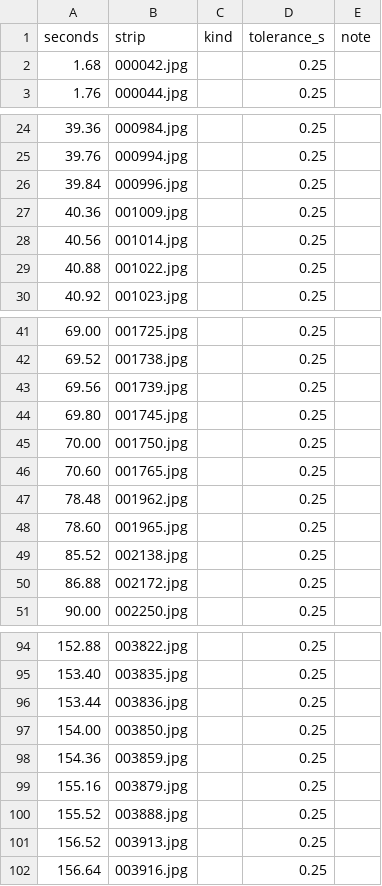
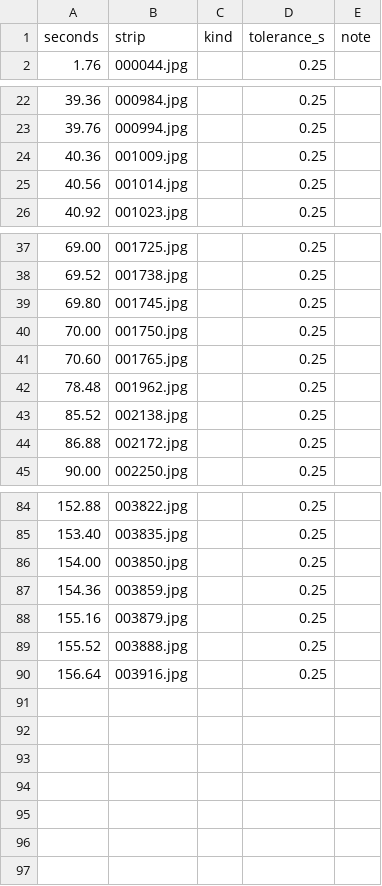
Before and after one commit to will-wang1/tennis-tracking-yolo-v1, a CSV file: data/labels/skeletons/paul_alcaraz_impacts.csv, drawn as a sheet; only a part is shown, gaps mark what is left out; the diff covers the shown part only; the diff names each change by its address in the sheet, - before the commit and + after, or states it on an @@ line.

```diff
--- a/data/labels/skeletons/paul_alcaraz_impacts.csv
+++ b/data/labels/skeletons/paul_alcaraz_impacts.csv
-row 2: 1.68 | 000042.jpg |  | 0.25
-row 26: 39.84 | 000996.jpg |  | 0.25
-row 29: 40.88 | 001022.jpg |  | 0.25
-row 43: 69.56 | 001739.jpg |  | 0.25
-row 48: 78.60 | 001965.jpg |  | 0.25
-row 96: 153.44 | 003836.jpg |  | 0.25
-row 101: 156.52 | 003913.jpg |  | 0.25
```
Also changed, not shown: 5 removed rows elsewhere in this file, data/labels/skeletons/alcaraz_djokovic_b_impacts.csv, data/labels/skeletons/alcaraz_walton_impacts.csv, 14 other files.
